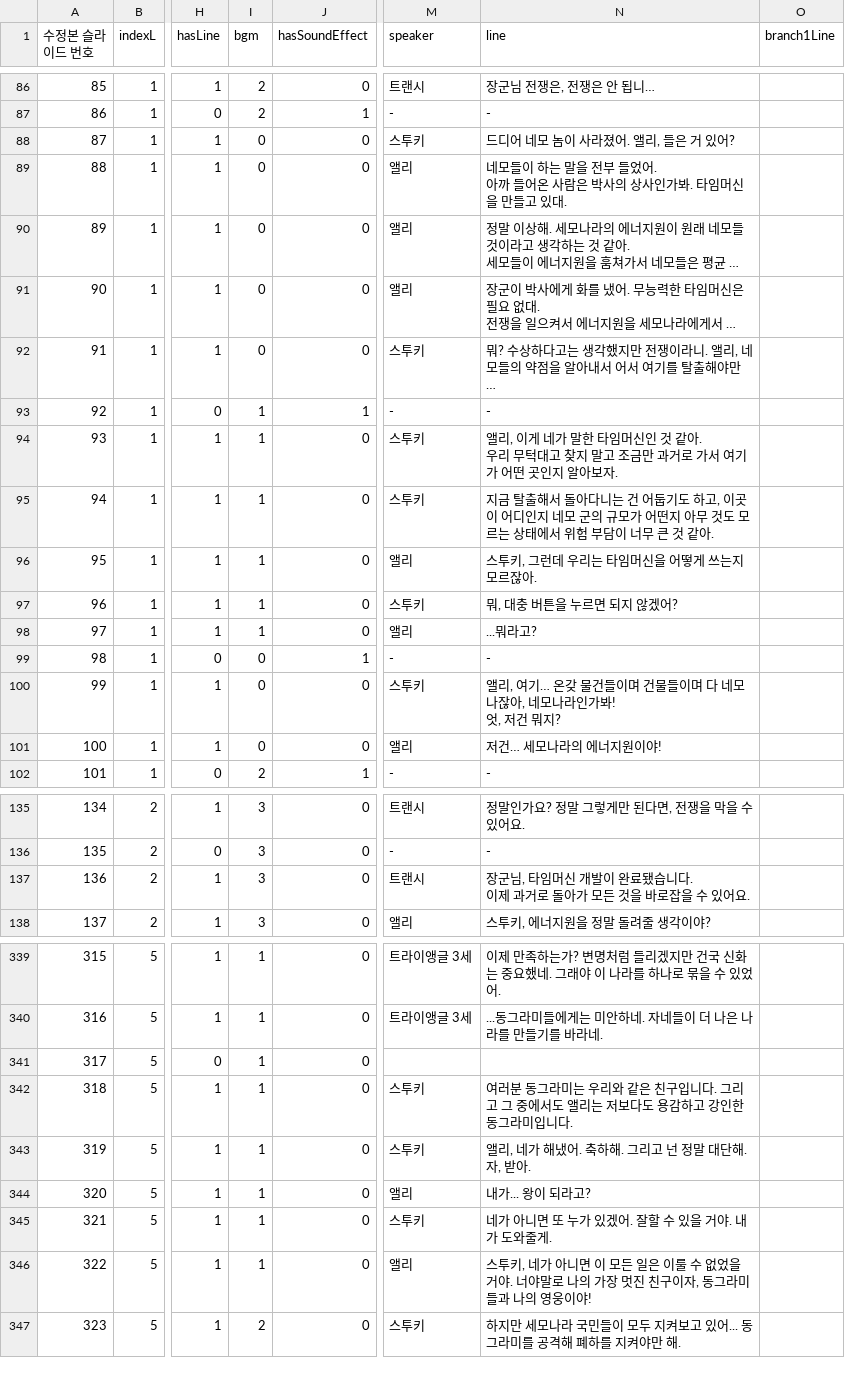
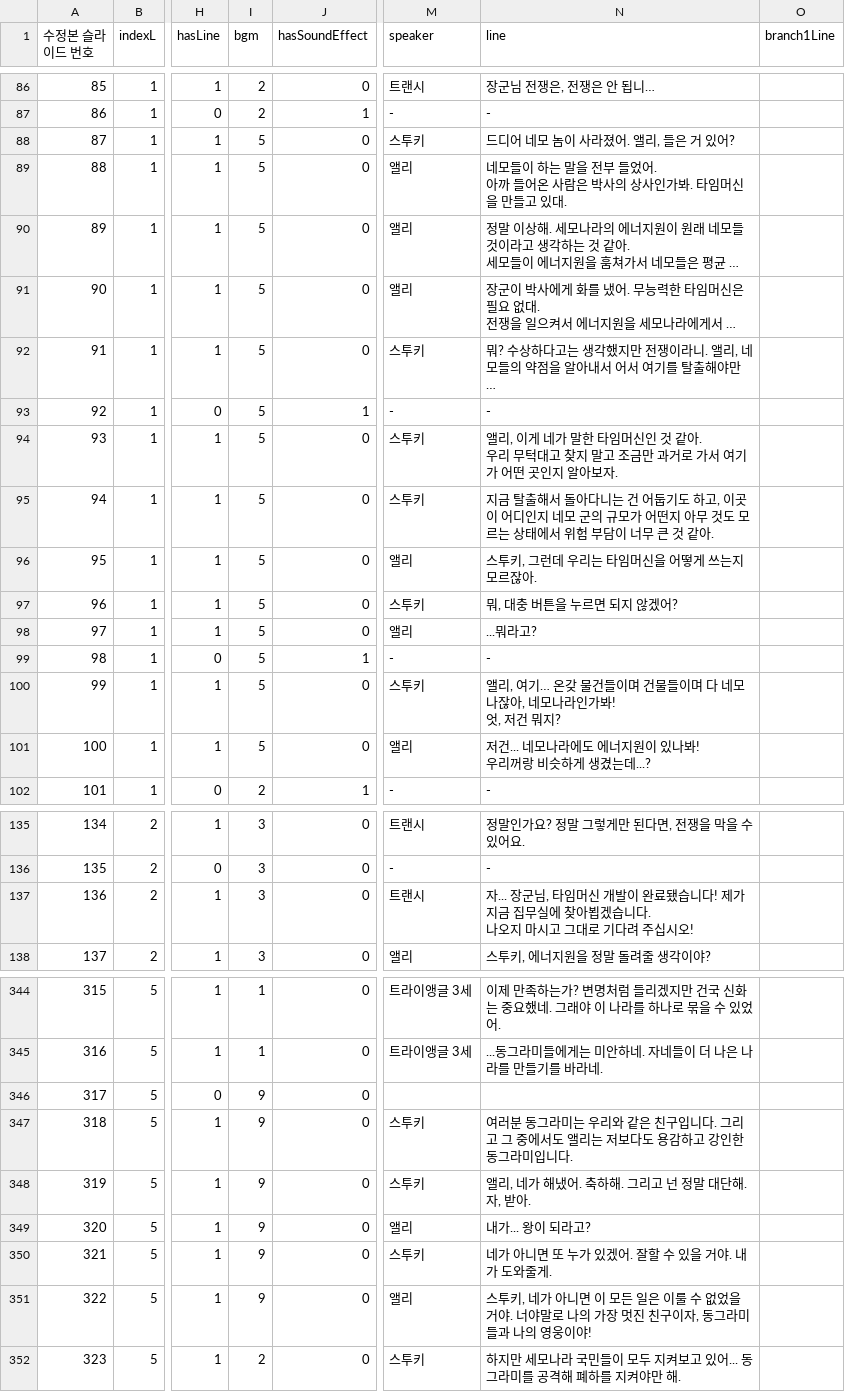
Before and after one commit to irenelynnq/2020instell_HERO, a CSV file: assets/data/heroSceneData.csv, drawn as a sheet; only a part is shown, gaps mark what is left out; long unchanged cells end in …; addresses are those after the commit; ↵ is a line break in a cell; the diff covers the shown part only; the diff names each change by its address in the sheet, - before the commit and + after, or states it on an @@ line.

```diff
--- a/assets/data/heroSceneData.csv
+++ b/assets/data/heroSceneData.csv
-I88:I92 (bgm): 0
+I88:I92 (bgm): 5
-I93:I98 (bgm): 1
+I93:I98 (bgm): 5
-I99:I101 (bgm): 0
+I99:I101 (bgm): 5
-N101 (line): 저건… 세모나라의 에너지원이야!
+N101 (line): 저건... 네모나라에도 에너지원이 있나봐! ↵ 우리꺼랑 비슷하게 생겼는데...?
-N137 (line): 장군님, 타임머신 개발이 완료됐습니다. ↵ 이제 과거로 돌아가 모든 것을 바로잡을 수 있어요.
+N137 (line): 자... 장군님, 타임머신 개발이 완료됐습니다! 제가 지금 집무실에 찾아뵙겠습니다. ↵ 나오지 마시고 그대로 기다려 주십시오!
-I346:I351 (bgm): 1
+I346:I351 (bgm): 9
```
Also changed, not shown: 6 added rows, 56 edited cells and row numbers in column A elsewhere in this file.
